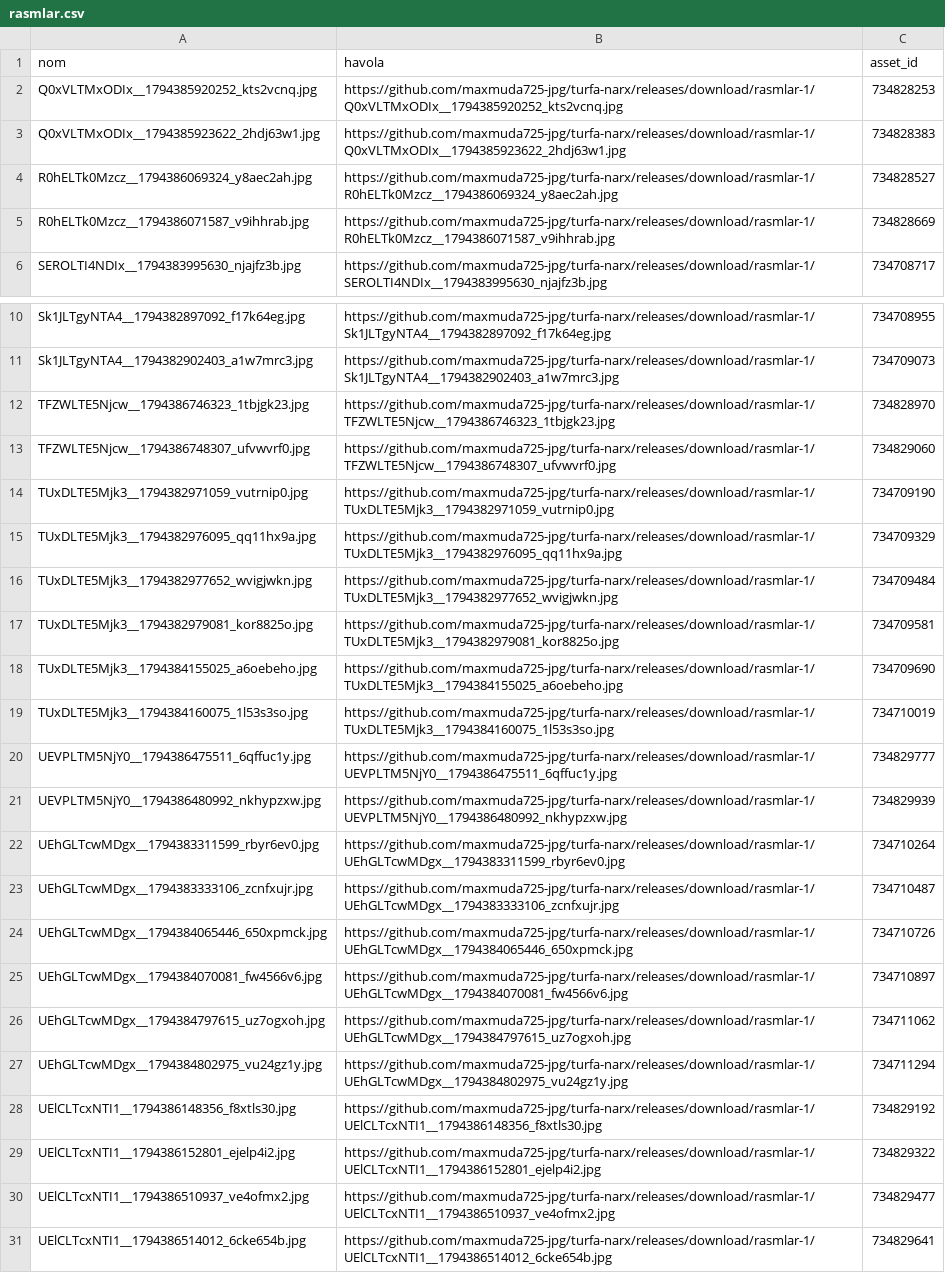
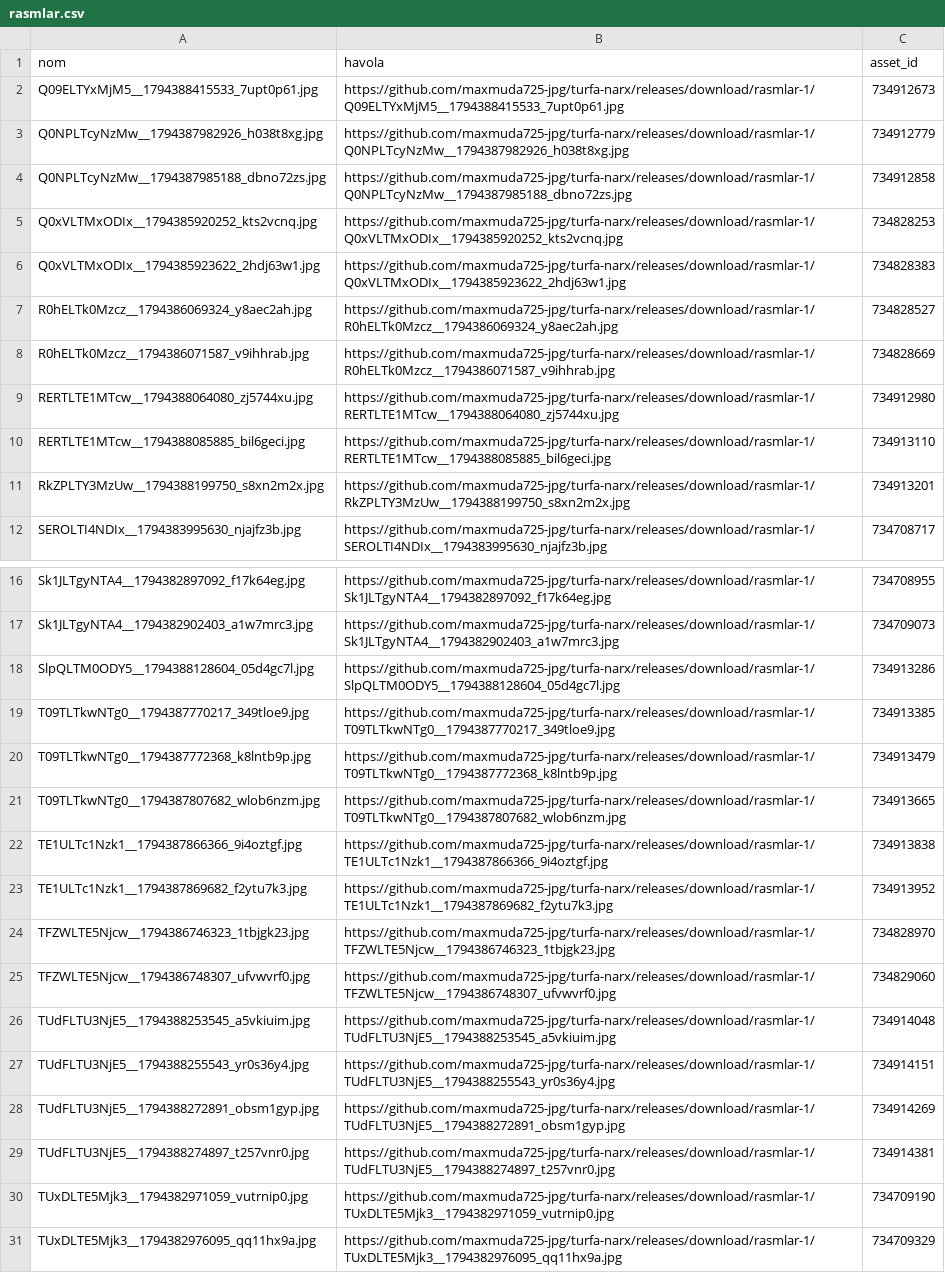
Before and after one commit to maxmuda725-jpg/turfa-narx, a CSV file: baza/rasmlar.csv, drawn as a sheet; only a part is shown, gaps mark what is left out; the shorter side is filled out with more unchanged rows; the diff covers the shown part only; the diff names each change by its address in the sheet, - before the commit and + after, or states it on an @@ line.

Commit message:
Rasmlar GitHub'ga ko'chirildi

```diff
--- a/baza/rasmlar.csv
+++ b/baza/rasmlar.csv
+row 2: Q09ELTYxMjM5__1794388415533_7upt0p61.jpg | https://github.com/maxmuda725-jpg/turfa-narx/releases/download/rasmlar-1/Q09ELTYxMjM5__1794388415533_7upt0p61.jpg | 734912673
+row 3: Q0NPLTcyNzMw__1794387982926_h038t8xg.jpg | https://github.com/maxmuda725-jpg/turfa-narx/releases/download/rasmlar-1/Q0NPLTcyNzMw__1794387982926_h038t8xg.jpg | 734912779
+row 4: Q0NPLTcyNzMw__1794387985188_dbno72zs.jpg | https://github.com/maxmuda725-jpg/turfa-narx/releases/download/rasmlar-1/Q0NPLTcyNzMw__1794387985188_dbno72zs.jpg | 734912858
+row 9: RERTLTE1MTcw__1794388064080_zj5744xu.jpg | https://github.com/maxmuda725-jpg/turfa-narx/releases/download/rasmlar-1/RERTLTE1MTcw__1794388064080_zj5744xu.jpg | 734912980
+row 10: RERTLTE1MTcw__1794388085885_bil6geci.jpg | https://github.com/maxmuda725-jpg/turfa-narx/releases/download/rasmlar-1/RERTLTE1MTcw__1794388085885_bil6geci.jpg | 734913110
+row 11: RkZPLTY3MzUw__1794388199750_s8xn2m2x.jpg | https://github.com/maxmuda725-jpg/turfa-narx/releases/download/rasmlar-1/RkZPLTY3MzUw__1794388199750_s8xn2m2x.jpg | 734913201
+row 18: SlpQLTM0ODY5__1794388128604_05d4gc7l.jpg | https://github.com/maxmuda725-jpg/turfa-narx/releases/download/rasmlar-1/SlpQLTM0ODY5__1794388128604_05d4gc7l.jpg | 734913286
+row 19: T09TLTkwNTg0__1794387770217_349tloe9.jpg | https://github.com/maxmuda725-jpg/turfa-narx/releases/download/rasmlar-1/T09TLTkwNTg0__1794387770217_349tloe9.jpg | 734913385
+row 20: T09TLTkwNTg0__1794387772368_k8lntb9p.jpg | https://github.com/maxmuda725-jpg/turfa-narx/releases/download/rasmlar-1/T09TLTkwNTg0__1794387772368_k8lntb9p.jpg | 734913479
+row 21: T09TLTkwNTg0__1794387807682_wlob6nzm.jpg | https://github.com/maxmuda725-jpg/turfa-narx/releases/download/rasmlar-1/T09TLTkwNTg0__1794387807682_wlob6nzm.jpg | 734913665
+row 22: TE1ULTc1Nzk1__1794387866366_9i4oztgf.jpg | https://github.com/maxmuda725-jpg/turfa-narx/releases/download/rasmlar-1/TE1ULTc1Nzk1__1794387866366_9i4oztgf.jpg | 734913838
+row 23: TE1ULTc1Nzk1__1794387869682_f2ytu7k3.jpg | https://github.com/maxmuda725-jpg/turfa-narx/releases/download/rasmlar-1/TE1ULTc1Nzk1__1794387869682_f2ytu7k3.jpg | 734913952
+row 26: TUdFLTU3NjE5__1794388253545_a5vkiuim.jpg | https://github.com/maxmuda725-jpg/turfa-narx/releases/download/rasmlar-1/TUdFLTU3NjE5__1794388253545_a5vkiuim.jpg | 734914048
+row 27: TUdFLTU3NjE5__1794388255543_yr0s36y4.jpg | https://github.com/maxmuda725-jpg/turfa-narx/releases/download/rasmlar-1/TUdFLTU3NjE5__1794388255543_yr0s36y4.jpg | 734914151
+row 28: TUdFLTU3NjE5__1794388272891_obsm1gyp.jpg | https://github.com/maxmuda725-jpg/turfa-narx/releases/download/rasmlar-1/TUdFLTU3NjE5__1794388272891_obsm1gyp.jpg | 734914269
+row 29: TUdFLTU3NjE5__1794388274897_t257vnr0.jpg | https://github.com/maxmuda725-jpg/turfa-narx/releases/download/rasmlar-1/TUdFLTU3NjE5__1794388274897_t257vnr0.jpg | 734914381
```
Also changed, not shown: 2 added rows elsewhere in this file.
